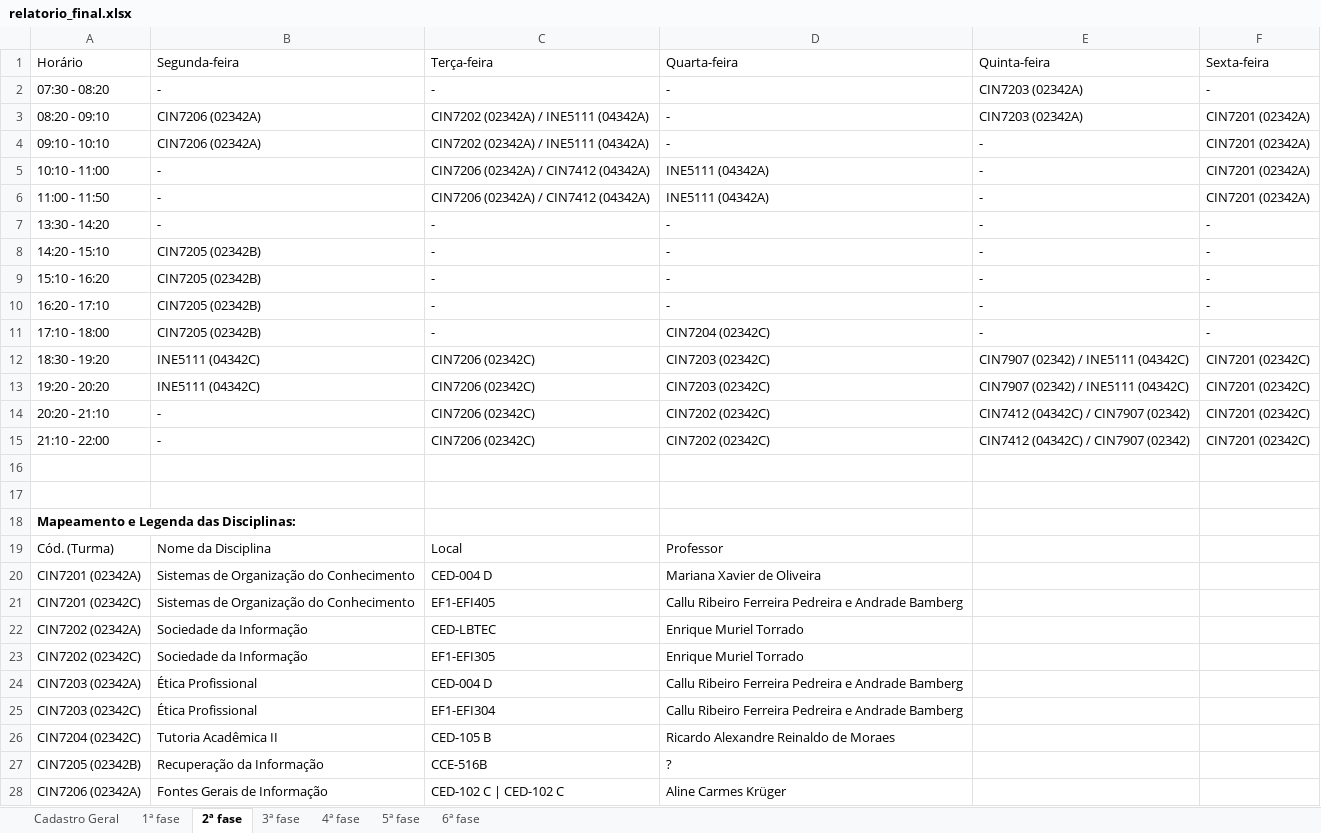
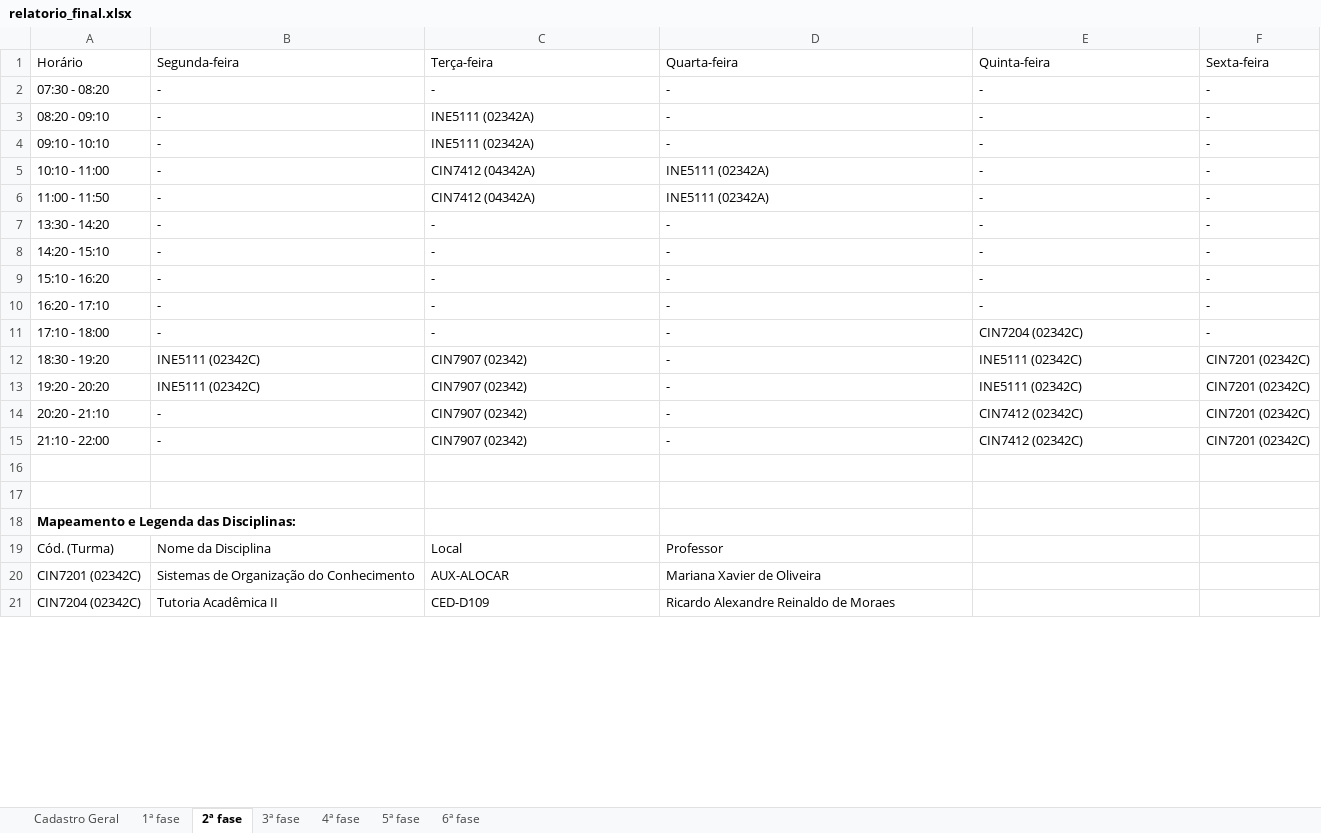
Before and after one commit to klocq/PDF_TCC, an Excel workbook: resultados/relatorio_final.xlsx, sheet 2ª fase, drawn as a sheet; only a part is shown; values as stored, in another font and other column widths than the file's, no borders; table styles not drawn; removed rows and columns are numbered as before the commit, all else as after; the diff covers the shown part only; the diff names each change by its address in the sheet, - before the commit and + after, or states it on an @@ line.

```diff
--- a/resultados/relatorio_final.xlsx (sheet 2ª fase)
+++ b/resultados/relatorio_final.xlsx (sheet 2ª fase)
-E2:E3 (Quinta-feira): CIN7203 (02342A)
+E2:E3 (Quinta-feira): -
-B3:B4 (Segunda-feira): CIN7206 (02342A)
+B3:B4 (Segunda-feira): -
-C3:C4 (Terça-feira): CIN7202 (02342A) / INE5111 (04342A)
+C3:C4 (Terça-feira): INE5111 (02342A)
-F3:F6 (Sexta-feira): CIN7201 (02342A)
+F3:F6 (Sexta-feira): -
-C5:C6 (Terça-feira): CIN7206 (02342A) / CIN7412 (04342A)
+C5:C6 (Terça-feira): CIN7412 (04342A)
-D5:D6 (Quarta-feira): INE5111 (04342A)
+D5:D6 (Quarta-feira): INE5111 (02342A)
-B8:B11 (Segunda-feira): CIN7205 (02342B)
+B8:B11 (Segunda-feira): -
-D11 (Quarta-feira): CIN7204 (02342C)
+D11 (Quarta-feira): -
-E11 (Quinta-feira): -
+E11 (Quinta-feira): CIN7204 (02342C)
-B12:B13 (Segunda-feira): INE5111 (04342C)
+B12:B13 (Segunda-feira): INE5111 (02342C)
-C12:C15 (Terça-feira): CIN7206 (02342C)
+C12:C15 (Terça-feira): CIN7907 (02342)
-D12:D13 (Quarta-feira): CIN7203 (02342C)
+D12:D13 (Quarta-feira): -
-E12:E13 (Quinta-feira): CIN7907 (02342) / INE5111 (04342C)
+E12:E13 (Quinta-feira): INE5111 (02342C)
-D14:D15 (Quarta-feira): CIN7202 (02342C)
+D14:D15 (Quarta-feira): -
-E14:E15 (Quinta-feira): CIN7412 (04342C) / CIN7907 (02342)
+E14:E15 (Quinta-feira): CIN7412 (02342C)
-row 20: CIN7201 (02342A) | Sistemas de Organização do Conhecimento | CED-004 D | Mariana Xavier de Oliveira
-C20 (Terça-feira): EF1-EFI405
+C20 (Terça-feira): AUX-ALOCAR
-D20 (Quarta-feira): Callu Ribeiro Ferreira Pedreira e Andrade Bamberg
+D20 (Quarta-feira): Mariana Xavier de Oliveira
-row 22: CIN7202 (02342A) | Sociedade da Informação | CED-LBTEC | Enrique Muriel Torrado
-row 23: CIN7202 (02342C) | Sociedade da Informação | EF1-EFI305 | Enrique Muriel Torrado
-row 24: CIN7203 (02342A) | Ética Profissional | CED-004 D | Callu Ribeiro Ferreira Pedreira e Andrade Bamberg
-row 25: CIN7203 (02342C) | Ética Profissional | EF1-EFI304 | Callu Ribeiro Ferreira Pedreira e Andrade Bamberg
-C21 (Terça-feira): CED-105 B
+C21 (Terça-feira): CED-D109
-row 27: CIN7205 (02342B) | Recuperação da Informação | CCE-516B | ?
-row 28: CIN7206 (02342A) | Fontes Gerais de Informação | CED-102 C | CED-102 C | Aline Carmes Krüger
```
Also changed, not shown: 1 added row, 2 removed rows and 5 edited cells elsewhere in this sheet, sheet Cadastro Geral, sheet 5ª fase, sheet 3ª fase, sheet 1ª fase, sheet 6ª fase, sheet 4ª fase.
